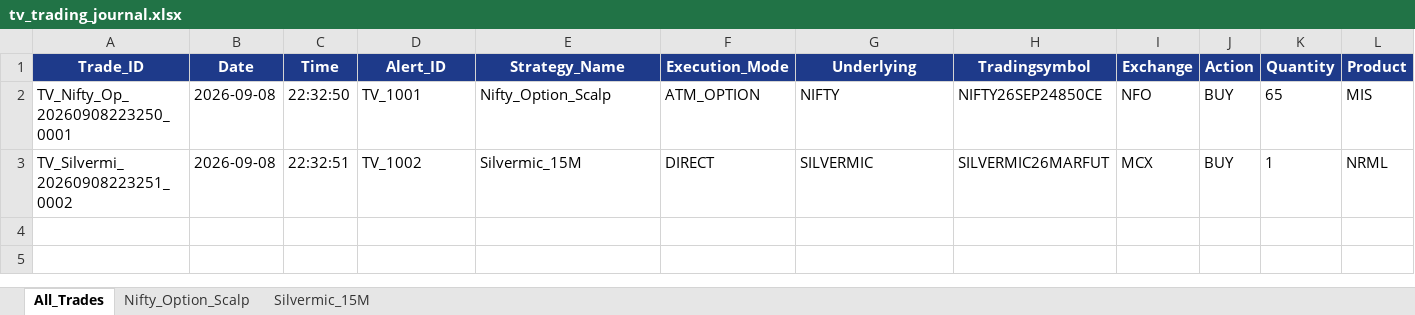
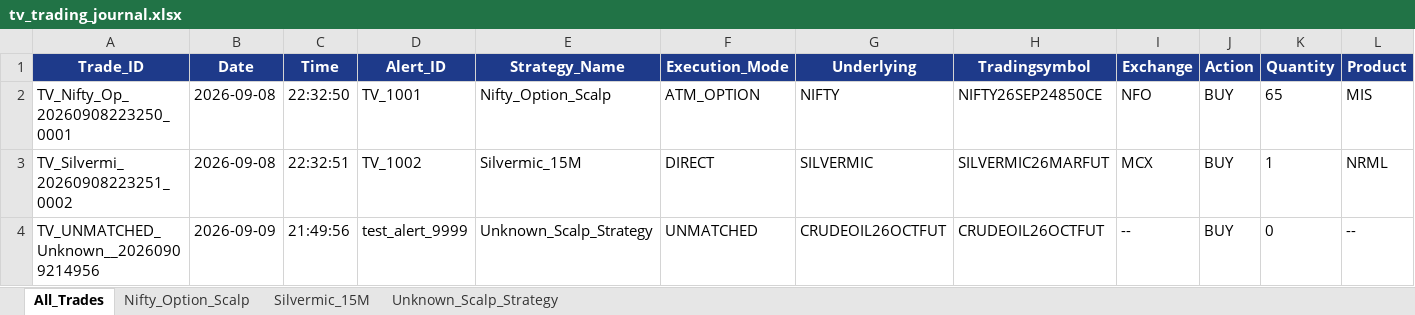
Before and after one commit to drjpsdhillon/TBS_3, an Excel workbook: tv_trading_journal.xlsx, sheet All_Trades, drawn as a sheet; only a part is shown; values as stored, in another font and other column widths than the file's, no borders; rows hold the shown columns only; the diff names each change by its address in the sheet, - before the commit and + after, or states it on an @@ line.

```diff
--- a/tv_trading_journal.xlsx (sheet All_Trades)
+++ b/tv_trading_journal.xlsx (sheet All_Trades)
+sheet tab: Unknown_Scalp_Strategy
+row 4: TV_UNMATCHED_Unknown__20260909214956 | 2026-09-09 | 21:49:56 | test_alert_9999 | Unknown_Scalp_Strategy | UNMATCHED | CRUDEOIL26OCTFUT | CRUDEOIL26OCTFUT | -- | BUY | 0 | --
```
Also changed, not shown: 2 other files.
